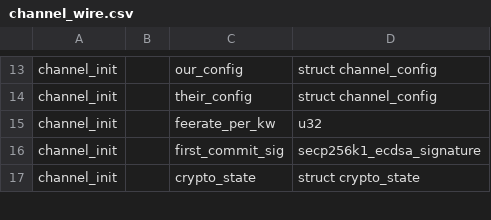
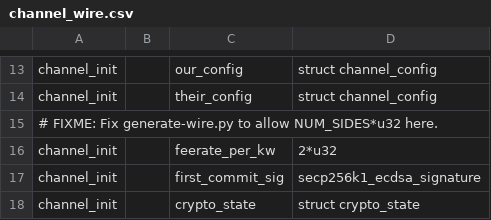
Before and after one commit to ElementsProject/lightning, a CSV file: channeld/channel_wire.csv, drawn as a sheet; only a part is shown, gaps mark what is left out.

Commit message:
feerate: keep feerates separately for each side.
When we support changing them, they can be different during the transition.

Signed-off-by: Rusty Russell <rusty@rustcorp.com.au>

```diff
--- a/channeld/channel_wire.csv
+++ b/channeld/channel_wire.csv
@@ -14,3 +14,4 @@ channel_init,,our_config,struct channel_config
 channel_init,,their_config,struct channel_config
-channel_init,,feerate_per_kw,u32
+# FIXME: Fix generate-wire.py to allow NUM_SIDES*u32 here.
+channel_init,,feerate_per_kw,2*u32
 channel_init,,first_commit_sig,secp256k1_ecdsa_signature
```
Also changed, not shown: 10 other files.
